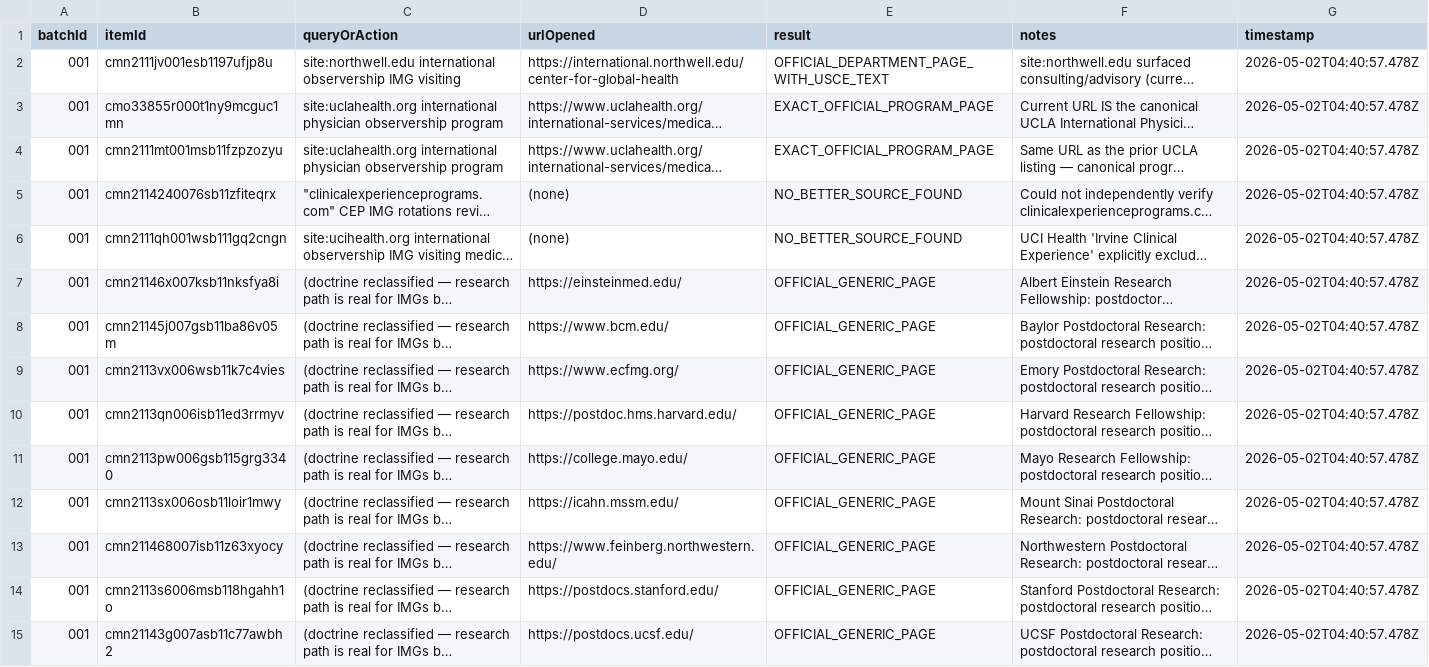
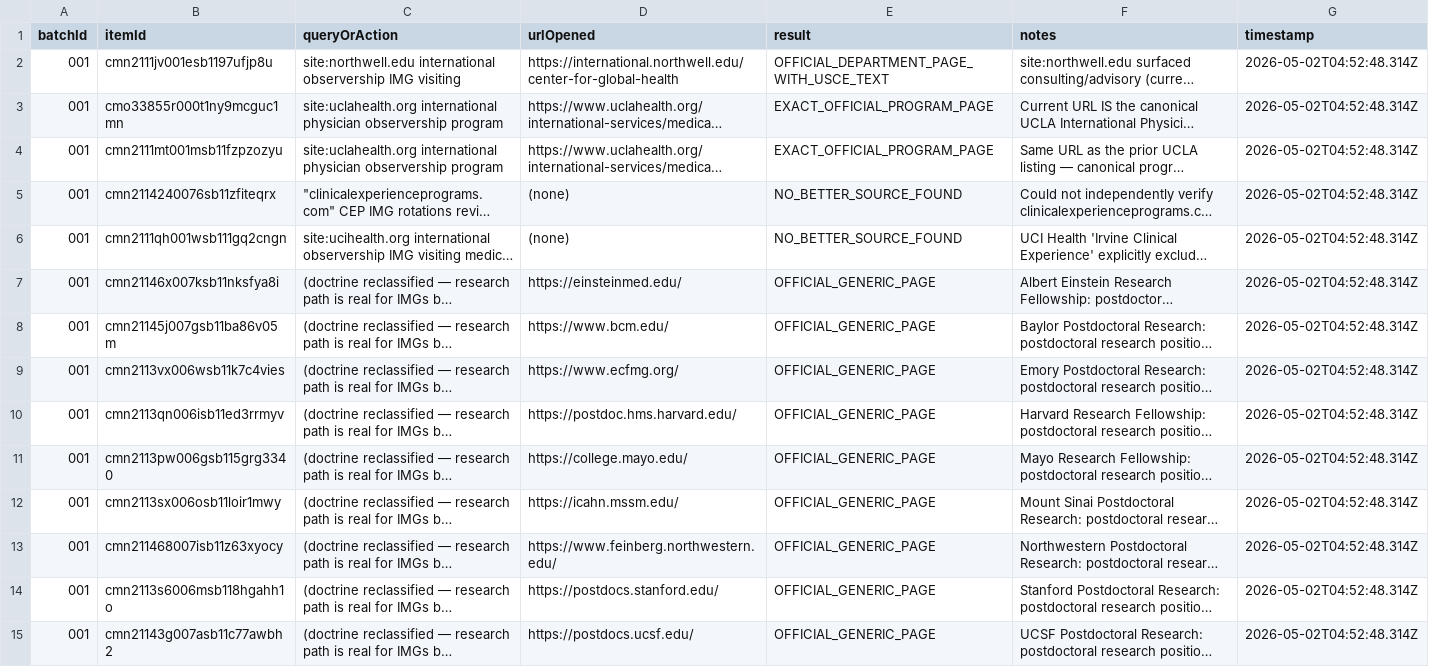
Before and after one commit to shalinder88/uscehub, a CSV file: docs/platform-v2/local/p96_4b_relink_research_log.csv, drawn as a sheet; only a part is shown; long unchanged cells end in …; the diff covers the shown part only; the diff names each change by its address in the sheet, - before the commit and + after, or states it on an @@ line.

```diff
--- a/docs/platform-v2/local/p96_4b_relink_research_log.csv
+++ b/docs/platform-v2/local/p96_4b_relink_research_log.csv
-G2:G15 (timestamp): 2026-05-02T04:40:57.478Z
+G2:G15 (timestamp): 2026-05-02T04:52:48.314Z
```
Also changed, not shown: 167 edited cells elsewhere in this file, docs/platform-v2/local/p96_4b_no_better_source_found.csv, 5 other files.
